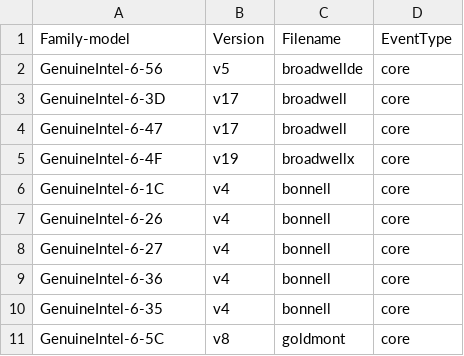
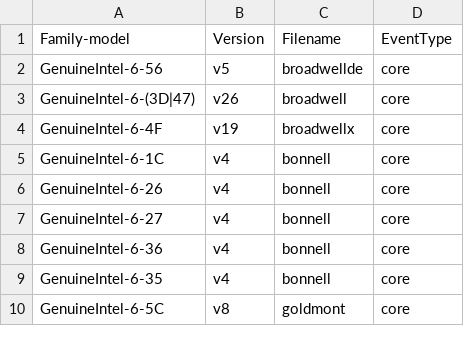
Before and after one commit to jeevandeepj994/anolis_perf, a CSV file: tools/perf/pmu-events/arch/x86/mapfile.csv, drawn as a sheet; only a part is shown.

Commit message:
perf vendor events: Update Intel broadwell
ANBZ: #4113

commit d7184d9487e9791a89f3304bd015da9569b1099b upstream.

Update to v26, the metrics are based on TMA 4.4 full.

Use script at:
https://github.com/intel/event-converter-for-linux-perf/blob/master/download_and_gen.py

to download and generate the latest events and metrics. Manually copy
the broadwell files into perf and update mapfile.csv.

Tested on a non-broadwell with 'perf test':
 10: PMU events                                                      :
 10.1: PMU event table sanity                                        : Ok
 10.2: PMU event map aliases                                         : Ok
 10.3: Parsing of PMU event table metrics                            : Ok
 10.4: Parsing of PMU event table metrics with fake PMUs             : Ok

Signed-off-by: Ian Rogers <irogers@google.com>
Cc: Alexander Shishkin <alexander.shishkin@linux.intel.com>
Cc: Alexandre Torgue <alexandre.torgue@foss.st.com>
Cc: Andi Kleen <ak@linux.intel.com>
Cc: Caleb Biggers <caleb.biggers@intel.com>
Cc: James Clark <james.clark@arm.com>
Cc: Jiri Olsa <jolsa@kernel.org>
Cc: John Garry <john.garry@huawei.com>
Cc: Kan Liang <kan.liang@linux.intel.com>
Cc: Kshipra Bopardikar <kshipra.bopardikar@intel.com>
Cc: Mark Rutland <mark.rutland@arm.com>
Cc: Maxime Coquelin <mcoquelin.stm32@gmail.com>
Cc: Namhyung Kim <namhyung@kernel.org>
Cc: Perry Taylor <perry.taylor@intel.com>
Cc: Peter Zijlstra <peterz@infradead.org>
Cc: Sedat Dilek <sedat.dilek@gmail.com>
Cc: Stephane Eranian <eranian@google.com>
Cc: Xing Zhengjun <zhengjun.xing@linux.intel.com>
Link: http://lore.kernel.org/lkml/20220727220832.2865794-3-irogers@google.com
Signed-off-by: Arnaldo Carvalho de Melo <acme@redhat.com>
Signed-off-by: Jing Zhang <renyu.zj@linux.alibaba.com>

```diff
--- a/tools/perf/pmu-events/arch/x86/mapfile.csv
+++ b/tools/perf/pmu-events/arch/x86/mapfile.csv
@@ -2,4 +2,3 @@ Family-model,Version,Filename,EventType
 GenuineIntel-6-56,v5,broadwellde,core
-GenuineIntel-6-3D,v17,broadwell,core
-GenuineIntel-6-47,v17,broadwell,core
+GenuineIntel-6-(3D|47),v26,broadwell,core
 GenuineIntel-6-4F,v19,broadwellx,core
```
Also changed, not shown: 12 other files.
